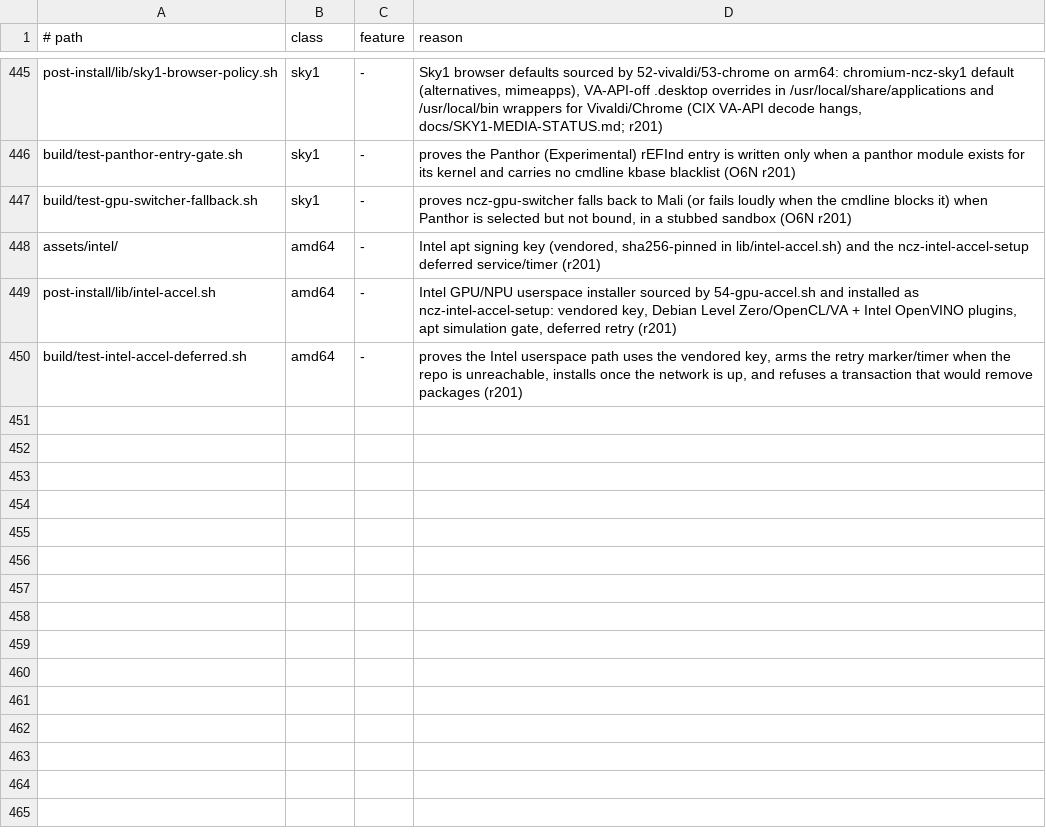
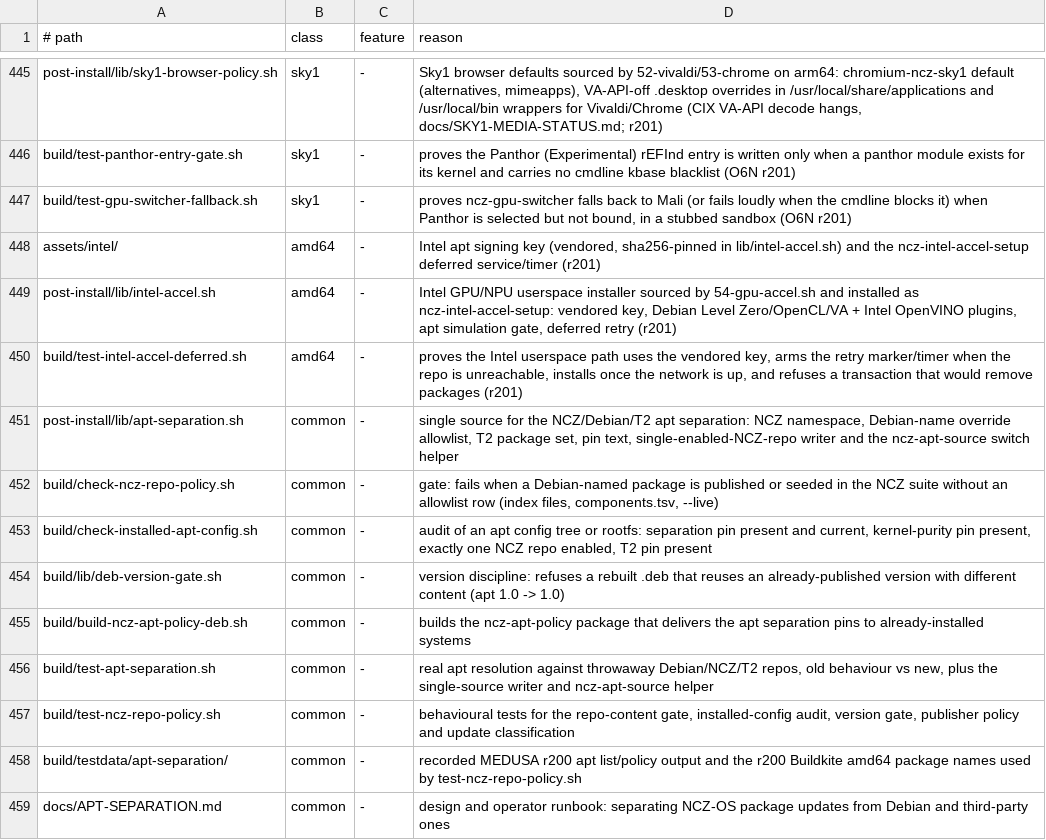
Before and after one commit to ncz-os/cix-installer, a TSV file: docs/platform-inventory.tsv, drawn as a sheet; only a part is shown, gaps mark what is left out; the diff names each change by its address in the sheet, - before the commit and + after, or states it on an @@ line.

Commit message:
apt: separate NCZ-OS packages from Debian by origin
One enabled NCZ repo (Buildkite; R2 kept as a disabled fallback, switch
with ncz-apt-source). New pin 10-ncz-origin-separation.pref matches NCZ by
repo host (Buildkite Origin cannot be set), keeps Debian-named packages on
Debian unless allowlisted (libdrm), pins the T2 repo to its known set, and
blocks the leaked Ubuntu fonts-liberation build. ncz-update-check labels
updates ncz-os/debian/third-party; the update manager and notifier show them.
ncz-apt-policy deb delivers the pin to installed systems.

Gates: check-ncz-repo-policy.sh, check-installed-apt-config.sh, publisher
policy block, deb-version-gate.sh wired into the deb builders (wallpapers
now 1.1, reproducible), test-apt-separation.sh, test-ncz-repo-policy.sh.

```diff
--- a/docs/platform-inventory.tsv
+++ b/docs/platform-inventory.tsv
+row 451: post-install/lib/apt-separation.sh | common | - | single source for the NCZ/Debian/T2 apt separation: NCZ namespace, Debian-name override allowlist, T2 package set, pin text, single-enabled-NCZ-repo writer and the ncz-apt-source switch helper
+row 452: build/check-ncz-repo-policy.sh | common | - | gate: fails when a Debian-named package is published or seeded in the NCZ suite without an allowlist row (index files, components.tsv, --live)
+row 453: build/check-installed-apt-config.sh | common | - | audit of an apt config tree or rootfs: separation pin present and current, kernel-purity pin present, exactly one NCZ repo enabled, T2 pin present
+row 454: build/lib/deb-version-gate.sh | common | - | version discipline: refuses a rebuilt .deb that reuses an already-published version with different content (apt 1.0 -> 1.0)
+row 455: build/build-ncz-apt-policy-deb.sh | common | - | builds the ncz-apt-policy package that delivers the apt separation pins to already-installed systems
+row 456: build/test-apt-separation.sh | common | - | real apt resolution against throwaway Debian/NCZ/T2 repos, old behaviour vs new, plus the single-source writer and ncz-apt-source helper
+row 457: build/test-ncz-repo-policy.sh | common | - | behavioural tests for the repo-content gate, installed-config audit, version gate, publisher policy and update classification
+row 458: build/testdata/apt-separation/ | common | - | recorded MEDUSA r200 apt list/policy output and the r200 Buildkite amd64 package names used by test-ncz-repo-policy.sh
+row 459: docs/APT-SEPARATION.md | common | - | design and operator runbook: separating NCZ-OS package updates from Debian and third-party ones
```
Also changed, not shown: 25 other files.
